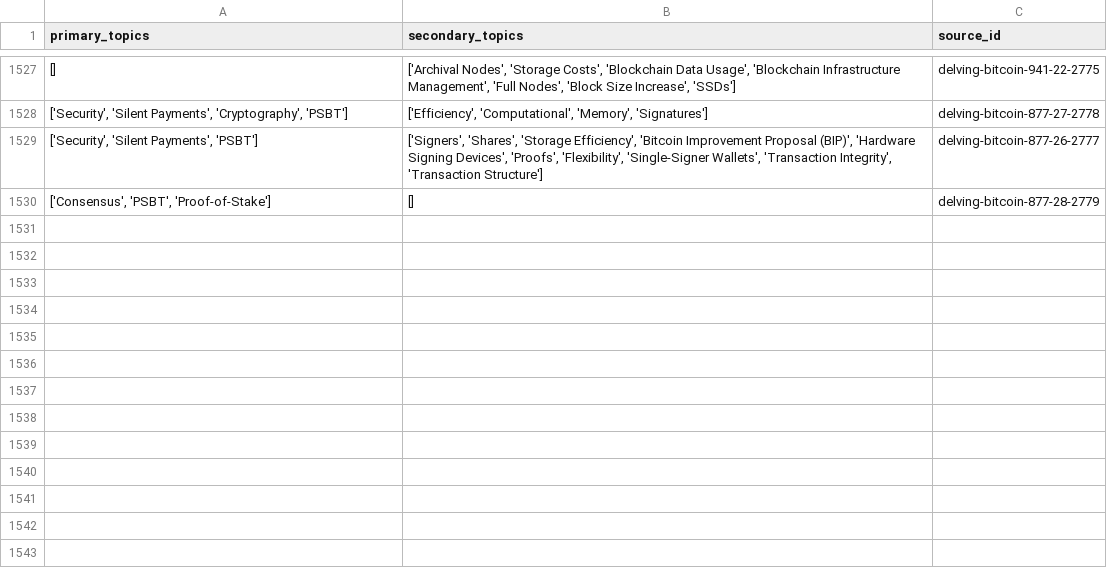
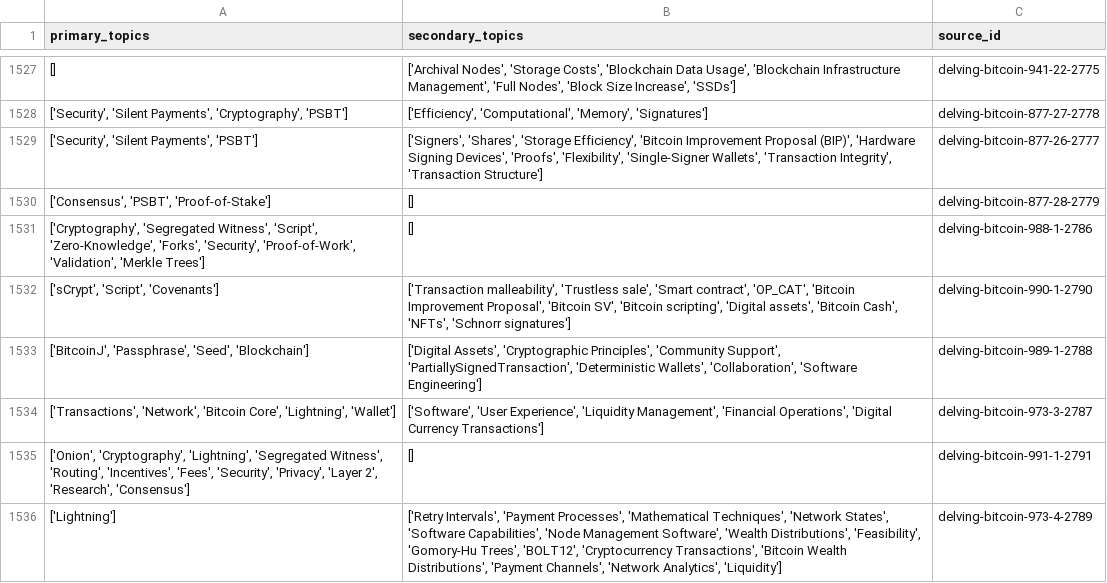
Before and after one commit to bitcoinsearch/llm-fine-tuning, a CSV file: gpt_output/topic_modeling_delvingbitcoin.org.csv, drawn as a sheet; only a part is shown, gaps mark what is left out.

Commit message:
Updated csv files with topics from latest ES docs

```diff
--- a/gpt_output/topic_modeling_delvingbitcoin.org.csv
+++ b/gpt_output/topic_modeling_delvingbitcoin.org.csv
@@ -1530 +1530,7 @@ primary_topics,secondary_topics,source_id
 "['Consensus', 'PSBT', 'Proof-of-Stake']",[],delving-bitcoin-877-28-2779
+"['Cryptography', 'Segregated Witness', 'Script', 'Zero-Knowledge', 'Forks', 'Security', 'Proof-of-Work', 'Validation', 'Merkle Trees']",[],delving-bitcoin-988-1-2786
+"['sCrypt', 'Script', 'Covenants']","['Transaction malleability', 'Trustless sale', 'Smart contract', 'OP_CAT', 'Bitcoin Improvement Proposal', 'Bitcoin SV', 'Bitcoin scripting', 'Digital assets', 'Bitcoin Cash', 'NFTs', 'Schnorr signatures']",delving-bitcoin-990-1-2790
+"['BitcoinJ', 'Passphrase', 'Seed', 'Blockchain']","['Digital Assets', 'Cryptographic Principles', 'Community Support', 'PartiallySignedTransaction', 'Deterministic Wallets', 'Collaboration', 'Software Engineering']",delving-bitcoin-989-1-2788
+"['Transactions', 'Network', 'Bitcoin Core', 'Lightning', 'Wallet']","['Software', 'User Experience', 'Liquidity Management', 'Financial Operations', 'Digital Currency Transactions']",delving-bitcoin-973-3-2787
+"['Onion', 'Cryptography', 'Lightning', 'Segregated Witness', 'Routing', 'Incentives', 'Fees', 'Security', 'Privacy', 'Layer 2', 'Research', 'Consensus']",[],delving-bitcoin-991-1-2791
+['Lightning'],"['Retry Intervals', 'Payment Processes', 'Mathematical Techniques', 'Network States', 'Software Capabilities', 'Node Management Software', 'Wealth Distributions', 'Feasibility', 'Gomory-Hu Trees', 'BOLT12', 'Cryptocurrency Transactions', 'Bitcoin Wealth Distributions', 'Payment Channels', 'Network Analytics', 'Liquidity']",delving-bitcoin-973-4-2789
```
